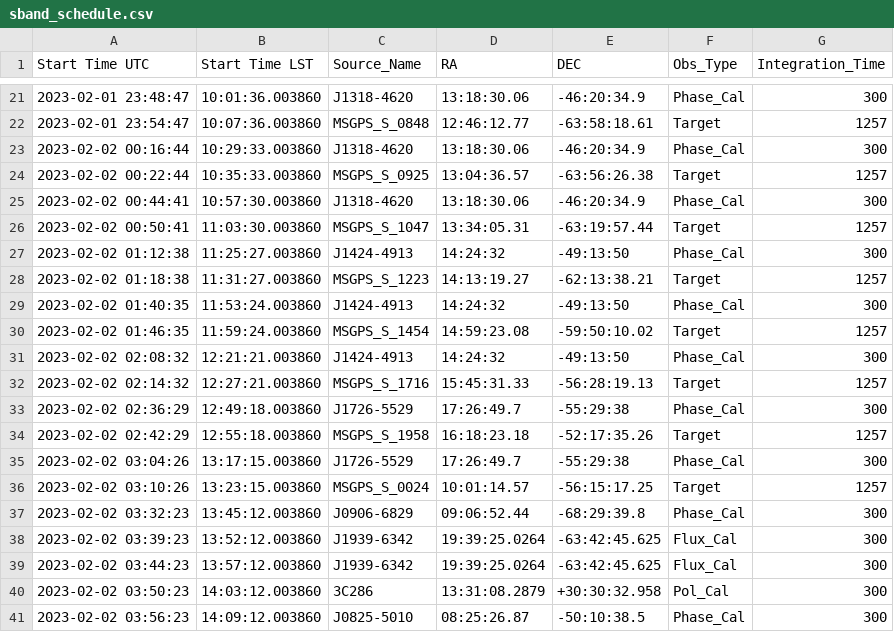
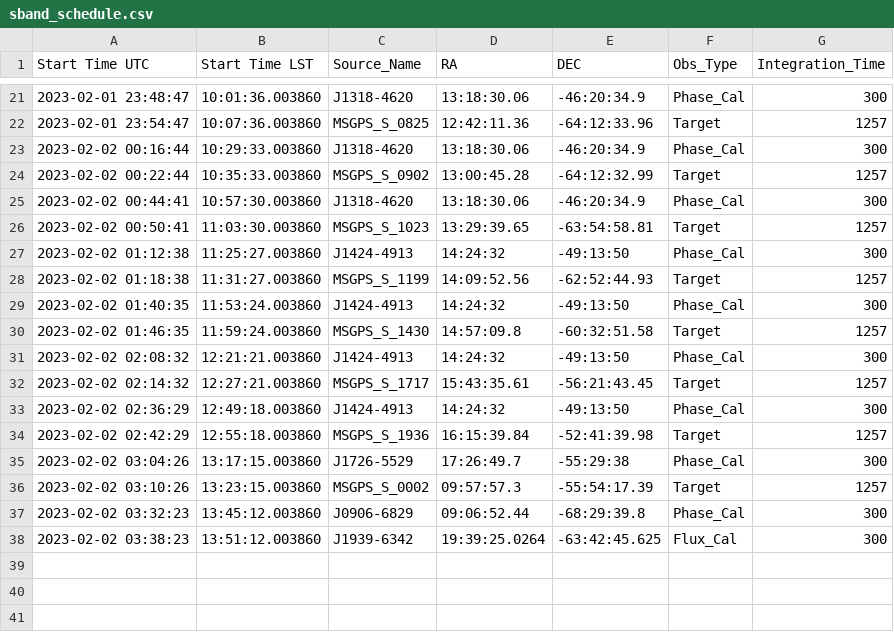
Before and after one commit to IsabellaRammala/uhf_scheduler, a CSV file: sband_schedule.csv, drawn as a sheet; only a part is shown, gaps mark what is left out; the diff covers the shown part only.

Commit message:
added phase calib scan for stragger time

```diff
--- a/sband_schedule.csv
+++ b/sband_schedule.csv
@@ -21,21 +21,18 @@ Start Time UTC,Start Time LST,Source_Name,RA,DEC,Obs_Type,Integration_Time
 2023-02-01 23:48:47,10:01:36.003860,J1318-4620,13:18:30.06,-46:20:34.9,Phase_Cal,300
-2023-02-01 23:54:47,10:07:36.003860,MSGPS_S_0848,12:46:12.77,-63:58:18.61,Target,1257
+2023-02-01 23:54:47,10:07:36.003860,MSGPS_S_0825,12:42:11.36,-64:12:33.96,Target,1257
 2023-02-02 00:16:44,10:29:33.003860,J1318-4620,13:18:30.06,-46:20:34.9,Phase_Cal,300
-2023-02-02 00:22:44,10:35:33.003860,MSGPS_S_0925,13:04:36.57,-63:56:26.38,Target,1257
+2023-02-02 00:22:44,10:35:33.003860,MSGPS_S_0902,13:00:45.28,-64:12:32.99,Target,1257
 2023-02-02 00:44:41,10:57:30.003860,J1318-4620,13:18:30.06,-46:20:34.9,Phase_Cal,300
-2023-02-02 00:50:41,11:03:30.003860,MSGPS_S_1047,13:34:05.31,-63:19:57.44,Target,1257
+2023-02-02 00:50:41,11:03:30.003860,MSGPS_S_1023,13:29:39.65,-63:54:58.81,Target,1257
 2023-02-02 01:12:38,11:25:27.003860,J1424-4913,14:24:32,-49:13:50,Phase_Cal,300
-2023-02-02 01:18:38,11:31:27.003860,MSGPS_S_1223,14:13:19.27,-62:13:38.21,Target,1257
+2023-02-02 01:18:38,11:31:27.003860,MSGPS_S_1199,14:09:52.56,-62:52:44.93,Target,1257
 2023-02-02 01:40:35,11:53:24.003860,J1424-4913,14:24:32,-49:13:50,Phase_Cal,300
-2023-02-02 01:46:35,11:59:24.003860,MSGPS_S_1454,14:59:23.08,-59:50:10.02,Target,1257
+2023-02-02 01:46:35,11:59:24.003860,MSGPS_S_1430,14:57:09.8,-60:32:51.58,Target,1257
 2023-02-02 02:08:32,12:21:21.003860,J1424-4913,14:24:32,-49:13:50,Phase_Cal,300
-2023-02-02 02:14:32,12:27:21.003860,MSGPS_S_1716,15:45:31.33,-56:28:19.13,Target,1257
-2023-02-02 02:36:29,12:49:18.003860,J1726-5529,17:26:49.7,-55:29:38,Phase_Cal,300
-2023-02-02 02:42:29,12:55:18.003860,MSGPS_S_1958,16:18:23.18,-52:17:35.26,Target,1257
+2023-02-02 02:14:32,12:27:21.003860,MSGPS_S_1717,15:43:35.61,-56:21:43.45,Target,1257
+2023-02-02 02:36:29,12:49:18.003860,J1424-4913,14:24:32,-49:13:50,Phase_Cal,300
+2023-02-02 02:42:29,12:55:18.003860,MSGPS_S_1936,16:15:39.84,-52:41:39.98,Target,1257
 2023-02-02 03:04:26,13:17:15.003860,J1726-5529,17:26:49.7,-55:29:38,Phase_Cal,300
-2023-02-02 03:10:26,13:23:15.003860,MSGPS_S_0024,10:01:14.57,-56:15:17.25,Target,1257
+2023-02-02 03:10:26,13:23:15.003860,MSGPS_S_0002,09:57:57.3,-55:54:17.39,Target,1257
 2023-02-02 03:32:23,13:45:12.003860,J0906-6829,09:06:52.44,-68:29:39.8,Phase_Cal,300
-2023-02-02 03:39:23,13:52:12.003860,J1939-6342,19:39:25.0264,-63:42:45.625,Flux_Cal,300
-2023-02-02 03:44:23,13:57:12.003860,J1939-6342,19:39:25.0264,-63:42:45.625,Flux_Cal,300
-2023-02-02 03:50:23,14:03:12.003860,3C286,13:31:08.2879,+30:30:32.958,Pol_Cal,300
-2023-02-02 03:56:23,14:09:12.003860,J0825-5010,08:25:26.87,-50:10:38.5,Phase_Cal,300
+2023-02-02 03:38:23,13:51:12.003860,J1939-6342,19:39:25.0264,-63:42:45.625,Flux_Cal,300
```
Also changed, not shown: 1 added row, 2 removed rows and 30 edited cells elsewhere in this file, 3 other files.
